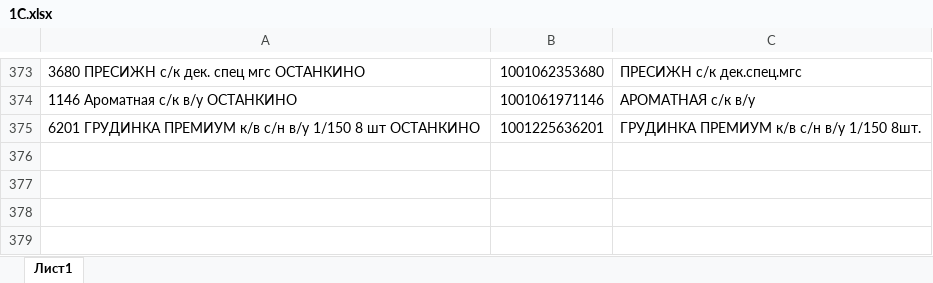
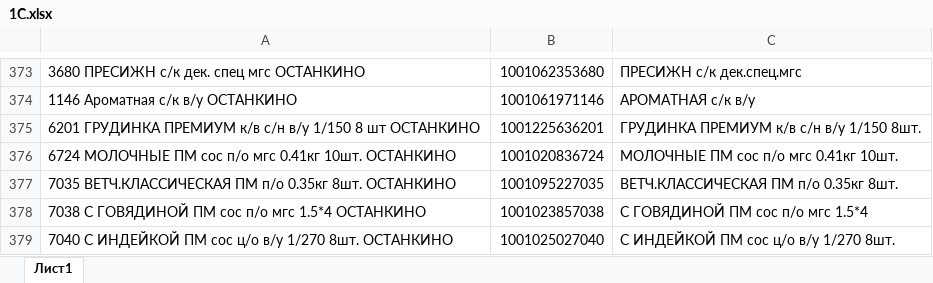
Before and after one commit to Fejanin/ostankino_ki, an Excel workbook: moduls/1С.xlsx, sheet Лист1, drawn as a sheet; only a part is shown, gaps mark what is left out; values as stored, in another font and other column widths than the file's, no borders; the diff names each change by its address in the sheet, - before the commit and + after, or states it on an @@ line.

```diff
--- a/moduls/1С.xlsx (sheet Лист1)
+++ b/moduls/1С.xlsx (sheet Лист1)
+row 376: 6724 МОЛОЧНЫЕ ПМ сос п/о мгс 0.41кг 10шт. ОСТАНКИНО | 1001020836724 | МОЛОЧНЫЕ ПМ сос п/о мгс 0.41кг 10шт.
+row 377: 7035 ВЕТЧ.КЛАССИЧЕСКАЯ ПМ п/о 0.35кг 8шт. ОСТАНКИНО | 1001095227035 | ВЕТЧ.КЛАССИЧЕСКАЯ ПМ п/о 0.35кг 8шт.
+row 378: 7038 С ГОВЯДИНОЙ ПМ сос п/о мгс 1.5*4 ОСТАНКИНО | 1001023857038 | С ГОВЯДИНОЙ ПМ сос п/о мгс 1.5*4
+row 379: 7040 С ИНДЕЙКОЙ ПМ сос ц/о в/у 1/270 8шт. ОСТАНКИНО | 1001025027040 | С ИНДЕЙКОЙ ПМ сос ц/о в/у 1/270 8шт.
```
Also changed, not shown: 4 other files.
